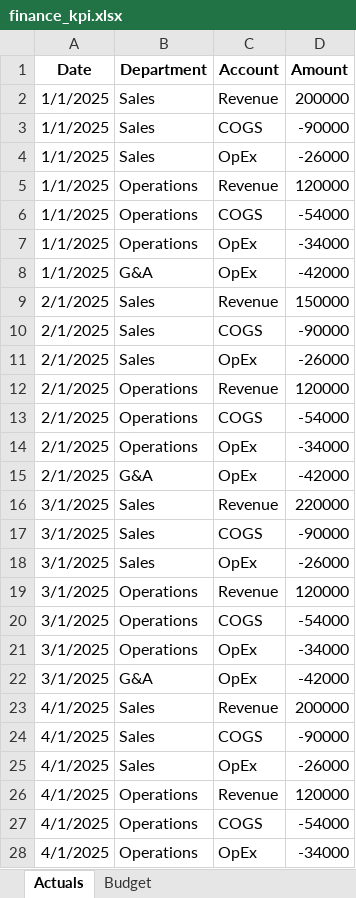
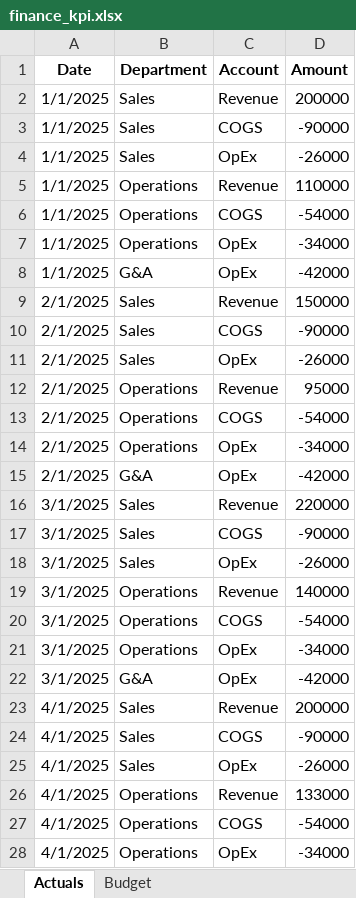
Before and after one commit to bryce-byte/finance-kpi-dashboard, an Excel workbook: data/finance_kpi.xlsx, sheet Actuals, drawn as a sheet; only a part is shown; values as stored, in another font and other column widths than the file's, no borders; the diff names each change by its address in the sheet, - before the commit and + after, or states it on an @@ line.

Commit message:
Update demo data

```diff
--- a/data/finance_kpi.xlsx (sheet Actuals)
+++ b/data/finance_kpi.xlsx (sheet Actuals)
-D5 (Amount): 120000
+D5 (Amount): 110000
-D12 (Amount): 120000
+D12 (Amount): 95000
-D19 (Amount): 120000
+D19 (Amount): 140000
-D26 (Amount): 120000
+D26 (Amount): 133000
```
